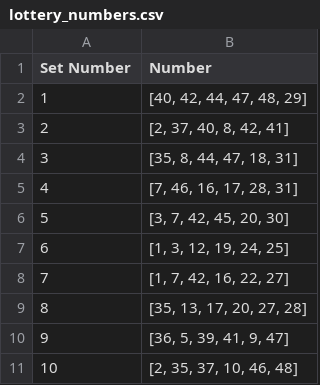
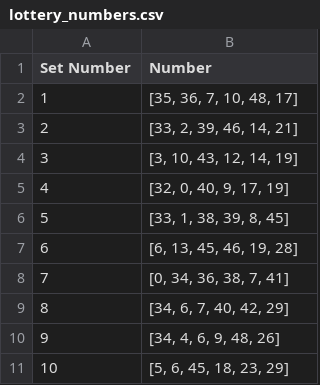
Before and after one commit to KacperCodeCore/9_semestr, a CSV file: Applications of computer science 2/program1/lottery_numbers.csv, drawn as a sheet.

```diff
--- a/Applications of computer science 2/program1/lottery_numbers.csv
+++ b/Applications of computer science 2/program1/lottery_numbers.csv
@@ -1,11 +1,11 @@
 Set Number,Number
-1,"[40, 42, 44, 47, 48, 29]"
-2,"[2, 37, 40, 8, 42, 41]"
-3,"[35, 8, 44, 47, 18, 31]"
-4,"[7, 46, 16, 17, 28, 31]"
-5,"[3, 7, 42, 45, 20, 30]"
-6,"[1, 3, 12, 19, 24, 25]"
-7,"[1, 7, 42, 16, 22, 27]"
-8,"[35, 13, 17, 20, 27, 28]"
-9,"[36, 5, 39, 41, 9, 47]"
-10,"[2, 35, 37, 10, 46, 48]"
+1,"[35, 36, 7, 10, 48, 17]"
+2,"[33, 2, 39, 46, 14, 21]"
+3,"[3, 10, 43, 12, 14, 19]"
+4,"[32, 0, 40, 9, 17, 19]"
+5,"[33, 1, 38, 39, 8, 45]"
+6,"[6, 13, 45, 46, 19, 28]"
+7,"[0, 34, 36, 38, 7, 41]"
+8,"[34, 6, 7, 40, 42, 29]"
+9,"[34, 4, 6, 9, 48, 26]"
+10,"[5, 6, 45, 18, 23, 29]"
```
Also changed, not shown: 6 other files.
